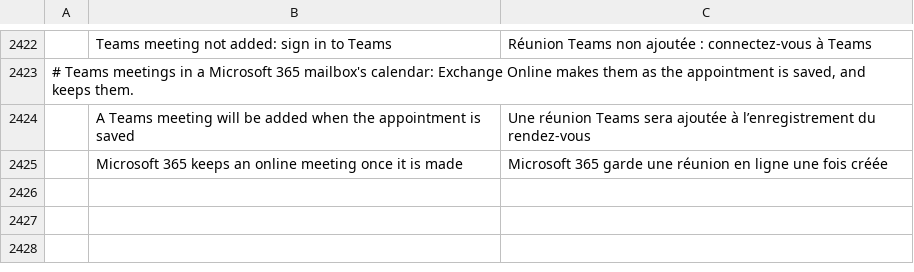
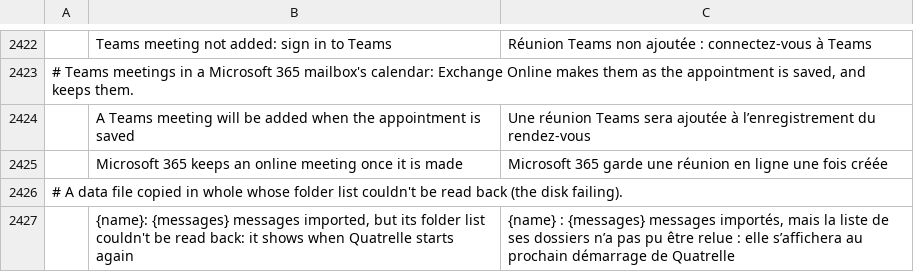
Before and after one commit to dgaudin/quatrelle, a TSV file: crates/ui-egui/src/i18n/fr.tsv, drawn as a sheet; only a part is shown, gaps mark what is left out; the diff names each change by its address in the sheet, - before the commit and + after, or states it on an @@ line.

```diff
--- a/crates/ui-egui/src/i18n/fr.tsv
+++ b/crates/ui-egui/src/i18n/fr.tsv
+row 2426: # A data file copied in whole whose folder list couldn't be read back (the disk failing).
+row 2427:  | {name}: {messages} messages imported, but its folder list couldn't be read back: it shows when Quatrelle starts again | {name} : {messages} messages importés, mais la liste de ses dossiers n’a pas pu être relue : elle s’affichera au prochain démarrage de Quatrelle
```
Also changed, not shown: crates/ui-egui/src/i18n/ar.tsv, crates/ui-egui/src/i18n/he.tsv, 18 other files.
